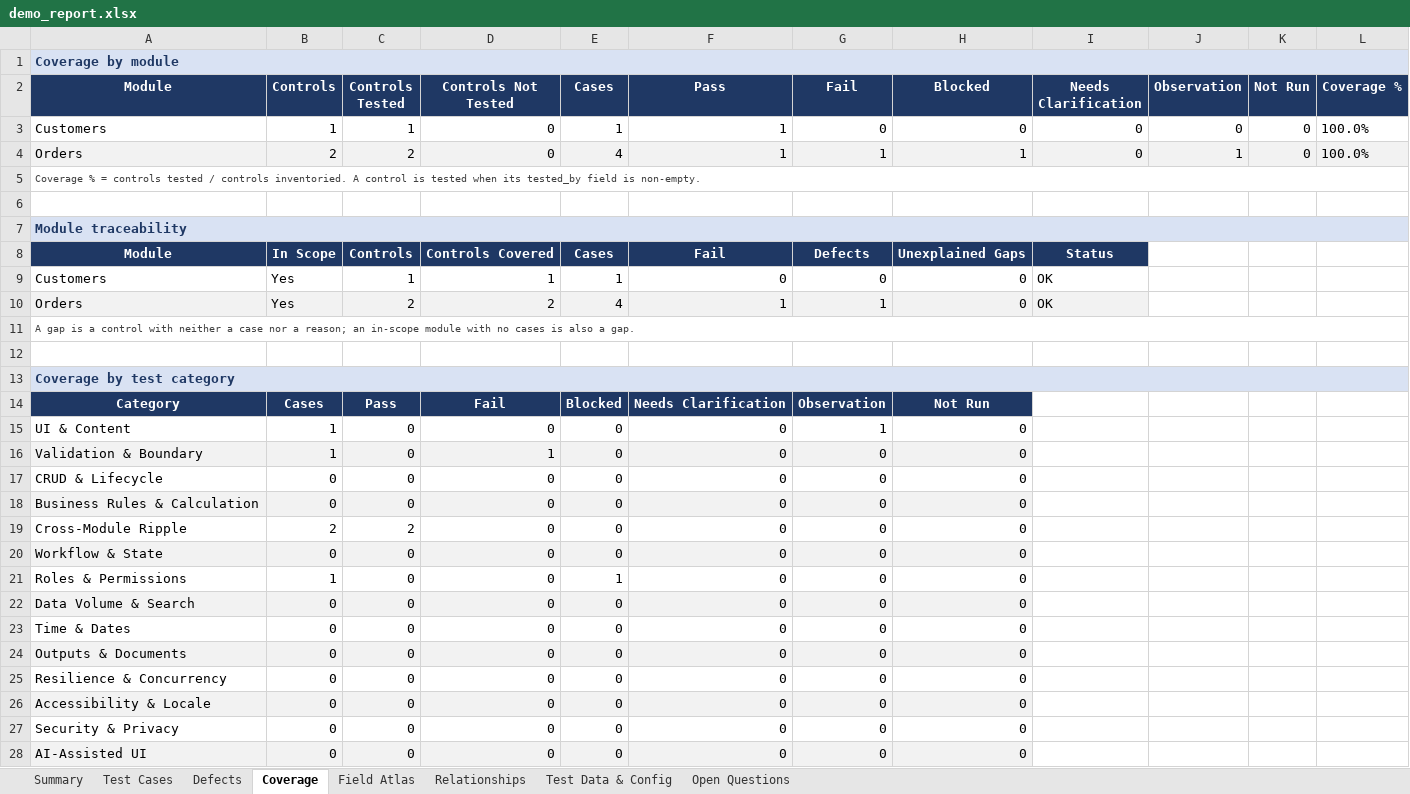
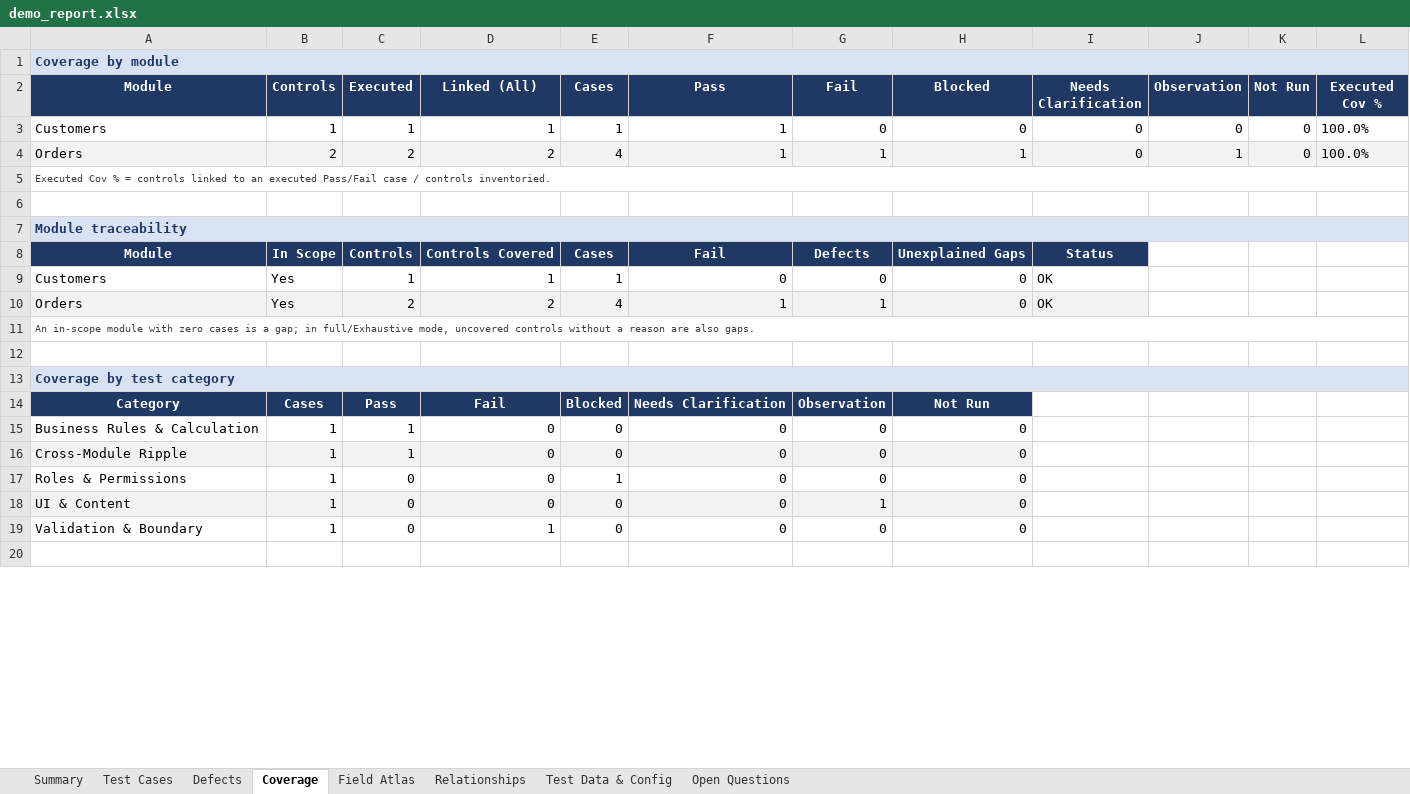
Before and after one commit to AffanKhan007/blackbox-ui-qa, an Excel workbook: examples/demo_report.xlsx, sheet Coverage, drawn as a sheet; only a part is shown; the shorter side is filled out with more unchanged rows; values as stored, in another font and other column widths than the file's, no borders; removed rows and columns are numbered as before the commit, all else as after; the diff covers the shown part only; the diff names each change by its address in the sheet, - before the commit and + after, or states it on an @@ line.

```diff
--- a/examples/demo_report.xlsx (sheet Coverage)
+++ b/examples/demo_report.xlsx (sheet Coverage)
-B1:L1 fill: none
+B1:L1 fill: #D9E2F3
-C2: Controls Tested
+C2: Executed
-D2: Controls Not Tested
+D2: Linked (All)
-L2: Coverage %
+L2: Executed Cov %
-D3 (Linked (All)): 0
+D3 (Linked (All)): 1
-D4 (Linked (All)): 0
+D4 (Linked (All)): 2
-A5 (Module): Coverage % = controls tested / controls inventoried. A control is tested when its tested_by field is non-empty.
+A5 (Module): Executed Cov % = controls linked to an executed Pass/Fail case / controls inventoried.
-B7:L7 fill: none
+B7:L7 fill: #D9E2F3
-A11 (Module): A gap is a control with neither a case nor a reason; an in-scope module with no cases is also a gap.
+A11 (Module): An in-scope module with zero cases is a gap; in full/Exhaustive mode, uncovered controls without a reason are also gaps.
-B13:L13 fill: none
+B13:L13 fill: #D9E2F3
+row 15: Business Rules & Calculation | 1 | 1 | 0 | 0 | 0 | 0 | 0
+row 16: Cross-Module Ripple | 1 | 1 | 0 | 0 | 0 | 0 | 0
@@ row 21 moved to row 17: Roles & Permissions @@
-A18:H18 fill: none
+A18:H18 fill: #F2F2F2
-A19:H19 fill: #F2F2F2
+A19:H19 fill: none
-row 17: CRUD & Lifecycle | 0 | 0 | 0 | 0 | 0 | 0 | 0
-row 18: Business Rules & Calculation | 0 | 0 | 0 | 0 | 0 | 0 | 0
-row 19: Cross-Module Ripple | 2 | 2 | 0 | 0 | 0 | 0 | 0
-row 20: Workflow & State | 0 | 0 | 0 | 0 | 0 | 0 | 0
-row 22: Data Volume & Search | 0 | 0 | 0 | 0 | 0 | 0 | 0
-row 23: Time & Dates | 0 | 0 | 0 | 0 | 0 | 0 | 0
-row 24: Outputs & Documents | 0 | 0 | 0 | 0 | 0 | 0 | 0
-row 25: Resilience & Concurrency | 0 | 0 | 0 | 0 | 0 | 0 | 0
-row 26: Accessibility & Locale | 0 | 0 | 0 | 0 | 0 | 0 | 0
-row 27: Security & Privacy | 0 | 0 | 0 | 0 | 0 | 0 | 0
-row 28: AI-Assisted UI | 0 | 0 | 0 | 0 | 0 | 0 | 0
```
Also changed, not shown: 1 added row, 1 removed row, 5 edited cells and cell formats elsewhere in this sheet, sheet Summary, sheet Test Cases, sheet Test Data & Config, sheet Field Atlas, sheet Defects, sheet Relationships, 1 more sheet, charts or pictures, 29 other files.
